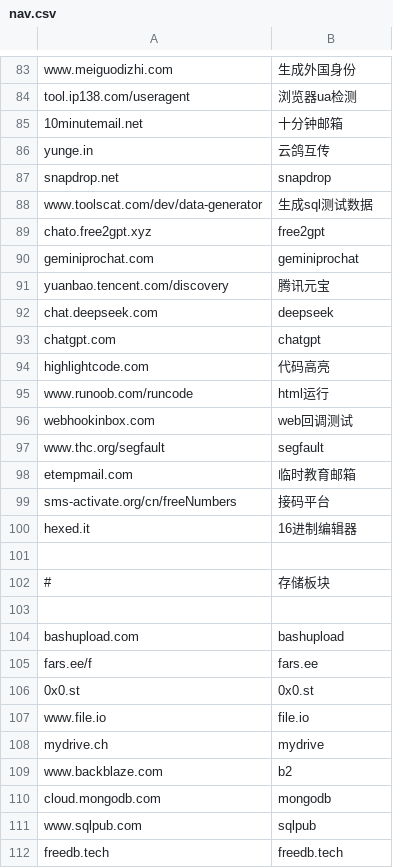
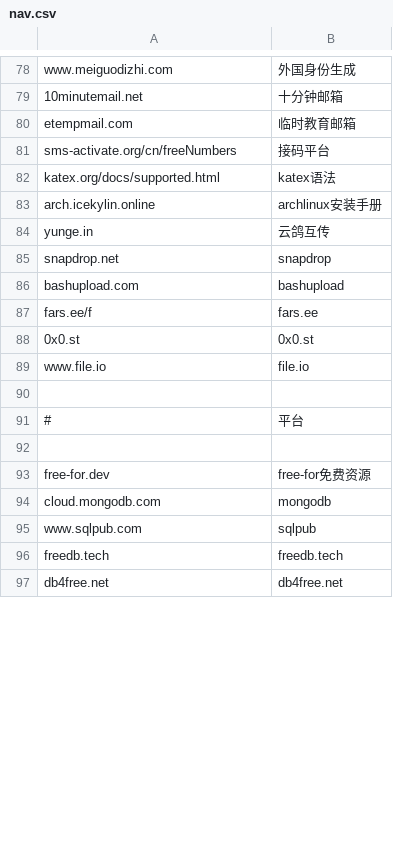
Before and after one commit to nibazshab/shu, a CSV file: nav.csv, drawn as a sheet; only a part is shown, gaps mark what is left out; the shorter side is filled out with more unchanged rows; removed rows and columns are numbered as before the commit, all else as after; the diff covers the shown part only; the diff names each change by its address in the sheet, - before the commit and + after, or states it on an @@ line.

Commit message:
Update nav.csv

```diff
--- a/nav.csv
+++ b/nav.csv
-B78: 生成外国身份
+B78: 外国身份生成
-row 84: tool.ip138.com/useragent | 浏览器ua检测
@@ row 98 moved to row 80: etempmail.com @@
@@ row 99 moved to row 81: sms-activate.org/cn/freeNumbers @@
+row 82: katex.org/docs/supported.html | katex语法
+row 83: arch.icekylin.online | archlinux安装手册
@@ row 88 moved to row 76: www.toolscat.com/dev/data-generator @@
-row 89: chato.free2gpt.xyz | free2gpt
-row 90: geminiprochat.com | geminiprochat
-row 91: yuanbao.tencent.com/discovery | 腾讯元宝
-row 92: chat.deepseek.com | deepseek
-row 93: chatgpt.com | chatgpt
@@ row 94 moved to row 75: highlightcode.com @@
@@ row 95 moved to row 71: www.runoob.com/runcode @@
@@ row 96 moved to row 72: webhookinbox.com @@
@@ row 97 moved to row 111: www.thc.org/segfault @@
@@ row 100 moved to row 68: hexed.it @@
-row 101: (empty)
-row 102: # | 存储板块
-row 103: (empty)
-row 90: mydrive.ch | mydrive
+row 90: (empty)
+row 91: # | 平台
-row 92: www.backblaze.com | b2
+row 92: (empty)
@@ row 148 moved to row 93: free-for.dev @@
```
Also changed, not shown: 17 added rows, 36 removed rows, 34 moved rows and 6 edited cells elsewhere in this file.
